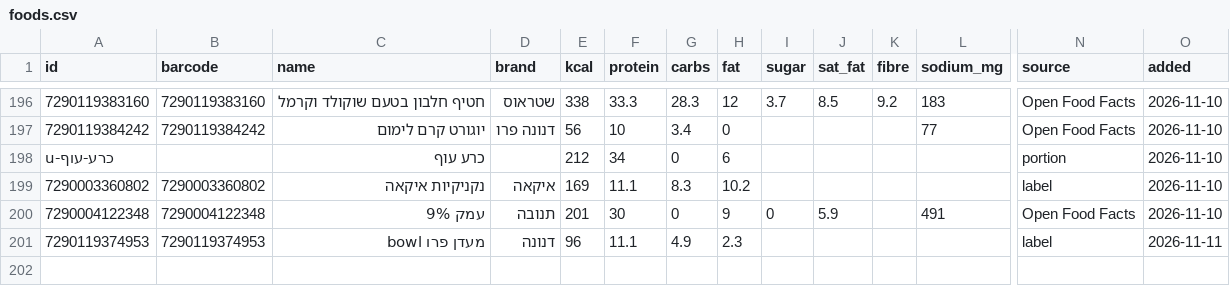
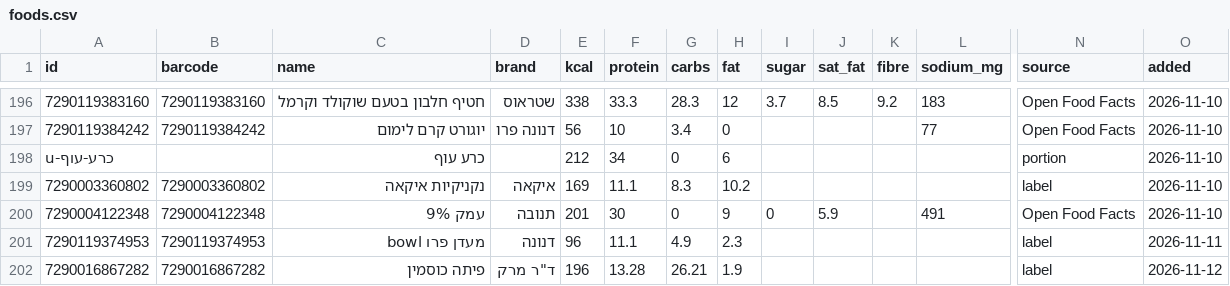
Before and after one commit to guytamar96-gt/food-scanner, a CSV file: foods.csv, drawn as a sheet; only a part is shown, gaps mark what is left out; rows hold the shown columns only; the diff names each change by its address in the sheet, - before the commit and + after, or states it on an @@ line.

Commit message:
Add פיתה כוסמין

```diff
--- a/foods.csv
+++ b/foods.csv
+row 202: 7290016867282 | 7290016867282 | פיתה כוסמין | ד"ר מרק | 196 | 13.28 | 26.21 | 1.9 |  |  |  |  | label | 2026-11-12
```
